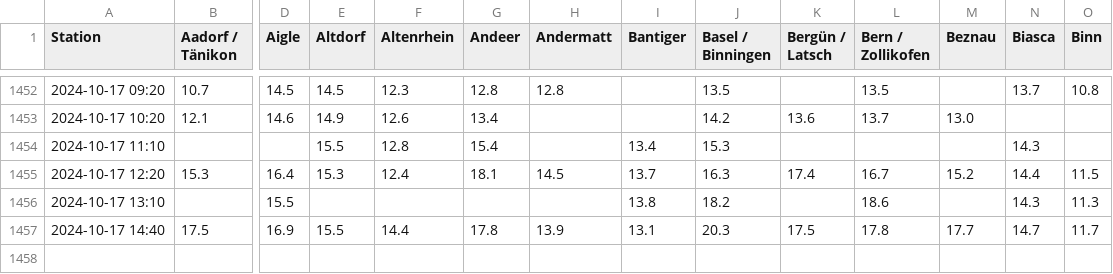
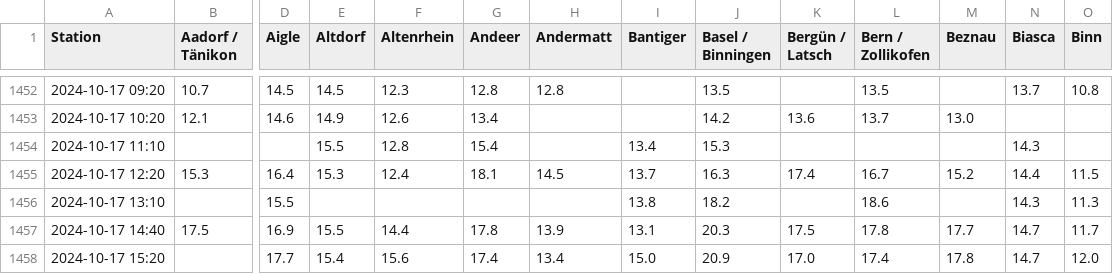
Before and after one commit to marc-moreaux/silvaplana_winds, a CSV file: db/temperature.csv, drawn as a sheet; only a part is shown, gaps mark what is left out; rows hold the shown columns only; the diff names each change by its address in the sheet, - before the commit and + after, or states it on an @@ line.

```diff
--- a/db/temperature.csv
+++ b/db/temperature.csv
+row 1458: 2024-10-17 15:20 |  | 17.7 | 15.4 | 15.6 | 17.4 | 13.4 | 15.0 | 20.9 | 17.0 | 17.4 | 17.8 | 14.7 | 12.0
```
Also changed, not shown: db/dew_point.csv, db/sunshine.csv, 4 other files.
